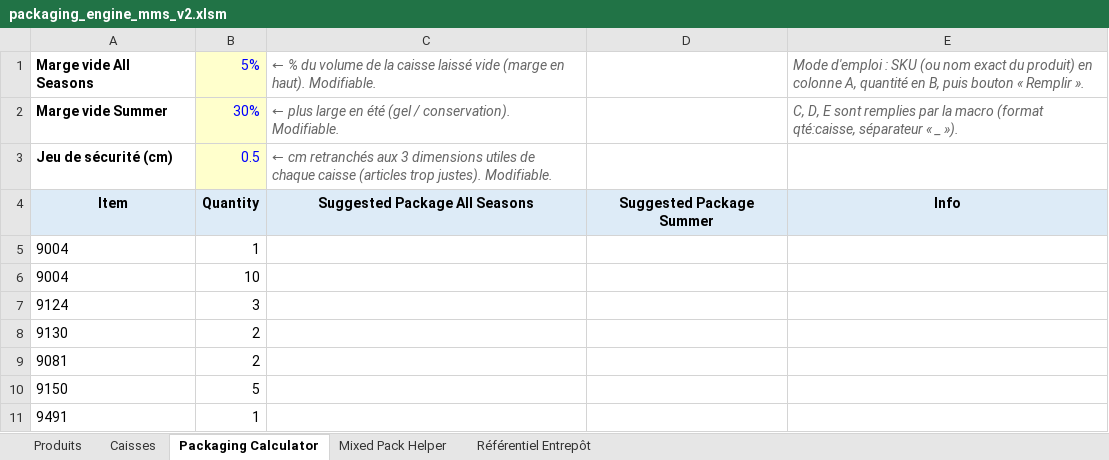
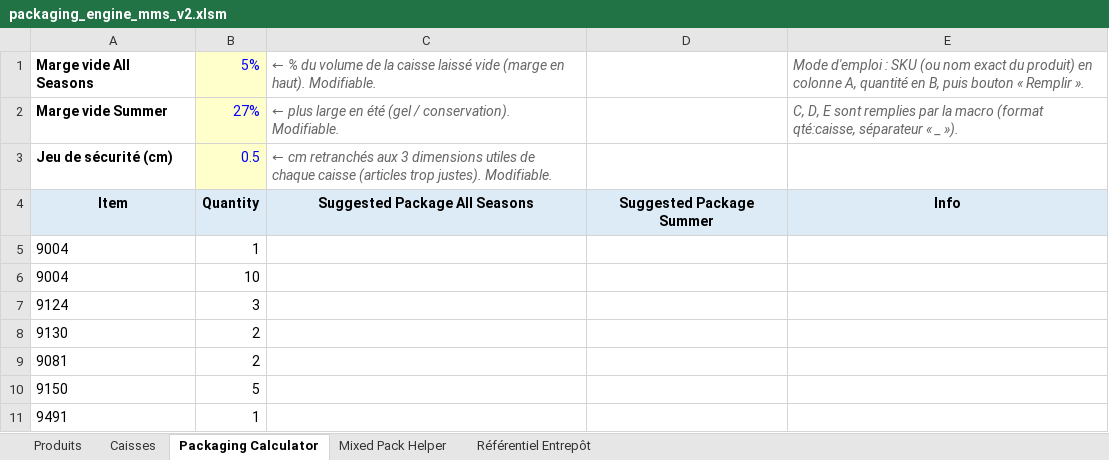
Before and after one commit to NizarJedidi/nizarTrial, an Excel workbook: packaging/packaging_engine_mms_v2.xlsm, sheet Packaging Calculator, drawn as a sheet; values as stored, in another font and other column widths than the file's, no borders; the diff names each change by its address in the sheet, - before the commit and + after, or states it on an @@ line.

```diff
--- a/packaging/packaging_engine_mms_v2.xlsm (sheet Packaging Calculator)
+++ b/packaging/packaging_engine_mms_v2.xlsm (sheet Packaging Calculator)
-B2: 30%
+B2: 27%
```
Also changed, not shown: 2 other files.
